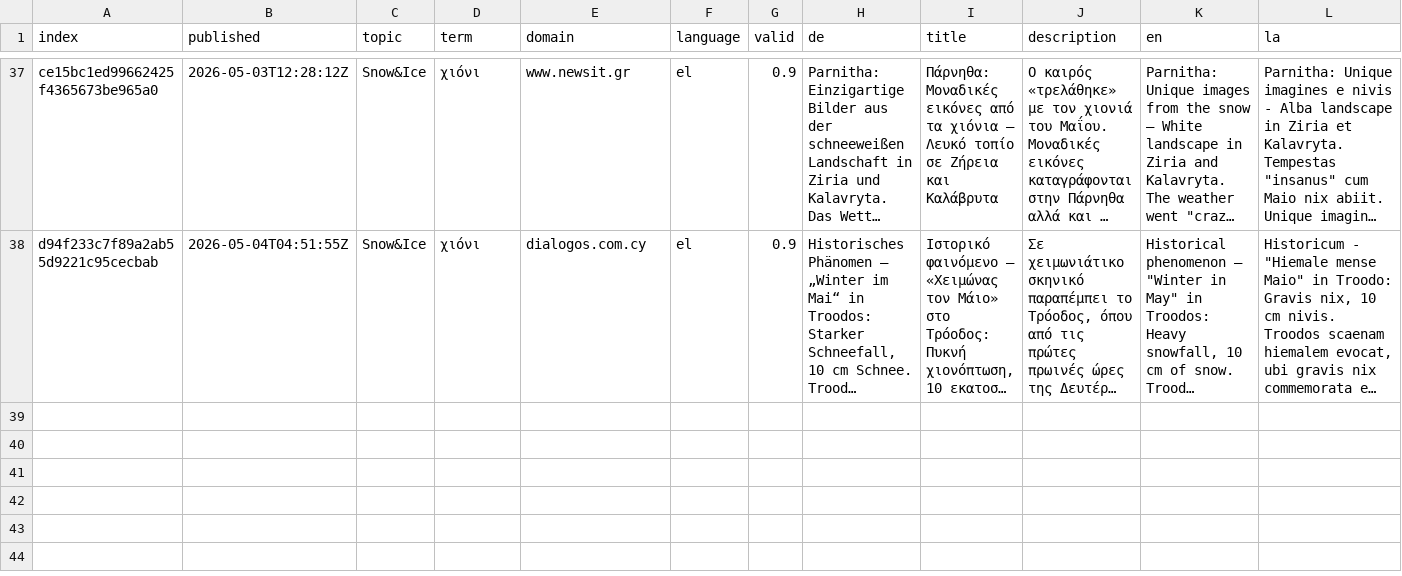
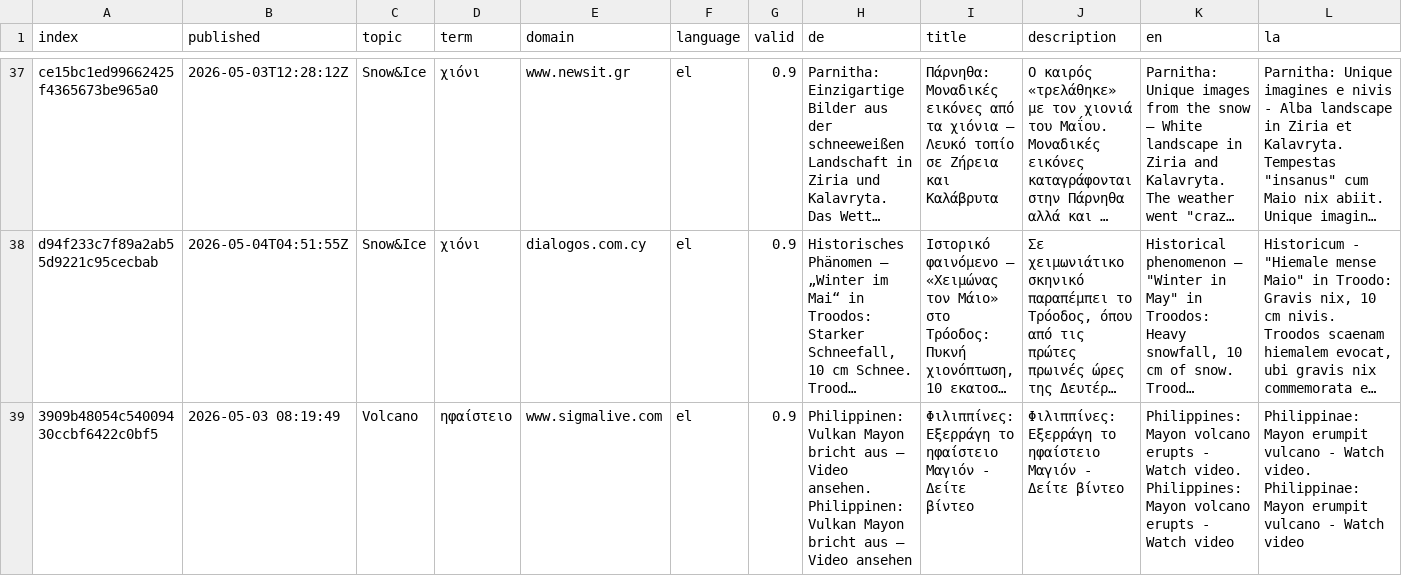
Before and after one commit to kamic-news/dutchExtremes, a CSV file: cxsv/news_2026_05.csv, drawn as a sheet; only a part is shown, gaps mark what is left out; long unchanged cells end in …; rows hold the shown columns only; the diff names each change by its address in the sheet, - before the commit and + after, or states it on an @@ line.

```diff
--- a/cxsv/news_2026_05.csv
+++ b/cxsv/news_2026_05.csv
+row 39: 3909b48054c54009430ccbf6422c0bf5 | 2026-05-03 08:19:49 | Volcano | ηφαίστειο | www.sigmalive.com | el | 0.9 | Philippinen: Vulkan Mayon bricht aus – Video ansehen. Philippinen: Vulkan Mayon bricht aus – Video ansehen | Φιλιππίνες: Εξερράγη το ηφαίστειο Μαγιόν - Δείτε βίντεο | Φιλιππίνες: Εξερράγη το ηφαίστειο Μαγιόν - Δείτε βίντεο | Philippines: Mayon volcano erupts - Watch video. Philippines: Mayon volcano erupts - Watch video | Philippinae: Mayon erumpit vulcano - Watch video. Philippinae: Mayon erumpit vulcano - Watch video
```
Also changed, not shown: terms.csv, 1 other file.
